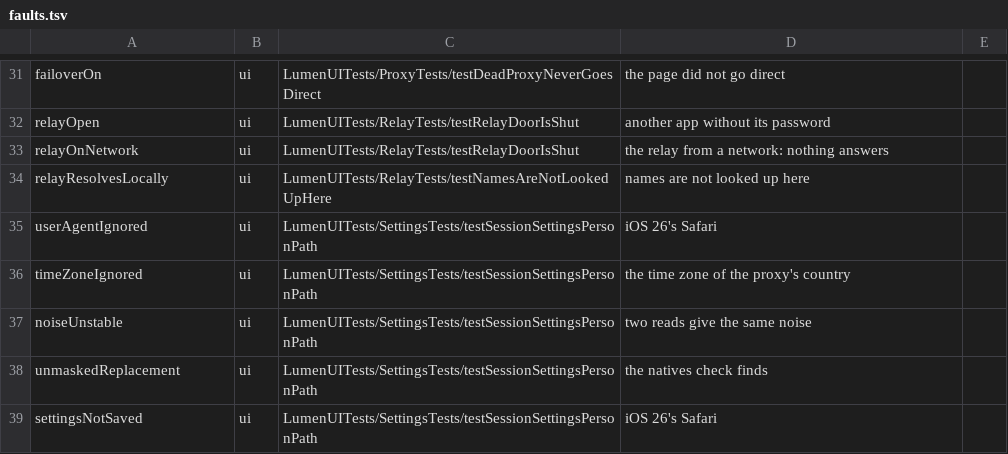
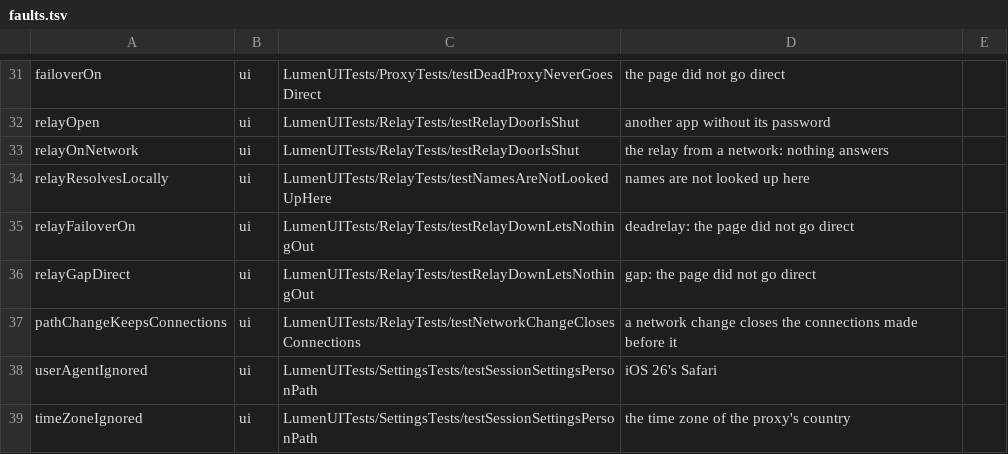
Before and after one commit to dainger-spec/antifdete7329900, a TSV file: ios/scripts/faults.tsv, drawn as a sheet; only a part is shown, gaps mark what is left out; the shorter side is filled out with more unchanged rows.

```diff
--- a/ios/scripts/faults.tsv
+++ b/ios/scripts/faults.tsv
@@ -34,2 +34,5 @@ relayOnNetwork	ui	LumenUITests/RelayTests/testRelayDoorIsShut	the relay from a n
 relayResolvesLocally	ui	LumenUITests/RelayTests/testNamesAreNotLookedUpHere	names are not looked up here
+relayFailoverOn	ui	LumenUITests/RelayTests/testRelayDownLetsNothingOut	deadrelay: the page did not go direct
+relayGapDirect	ui	LumenUITests/RelayTests/testRelayDownLetsNothingOut	gap: the page did not go direct
+pathChangeKeepsConnections	ui	LumenUITests/RelayTests/testNetworkChangeClosesConnections	a network change closes the connections made before it
 userAgentIgnored	ui	LumenUITests/SettingsTests/testSessionSettingsPersonPath	iOS 26's Safari
```
Also changed, not shown: 8 other files.
